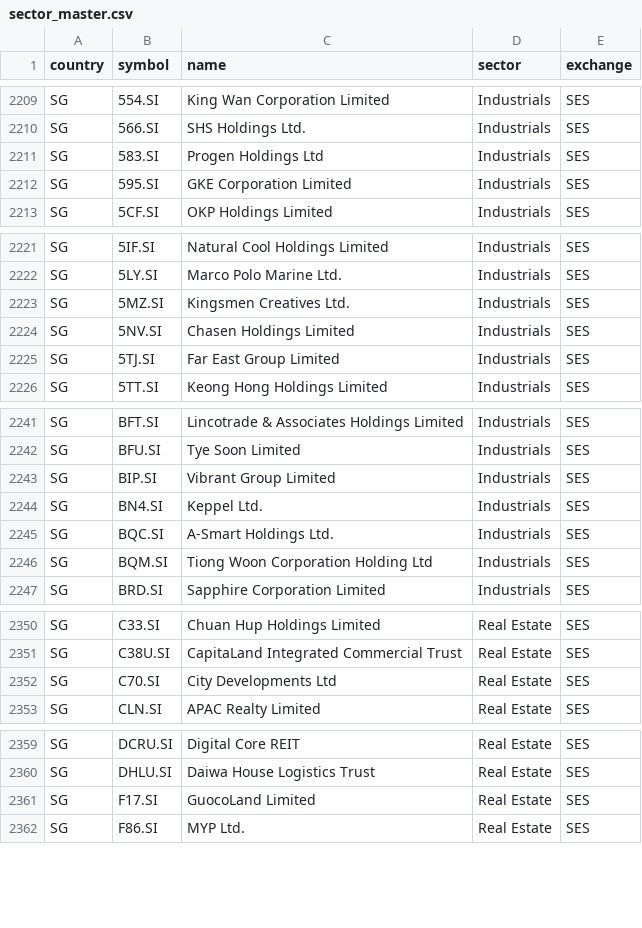
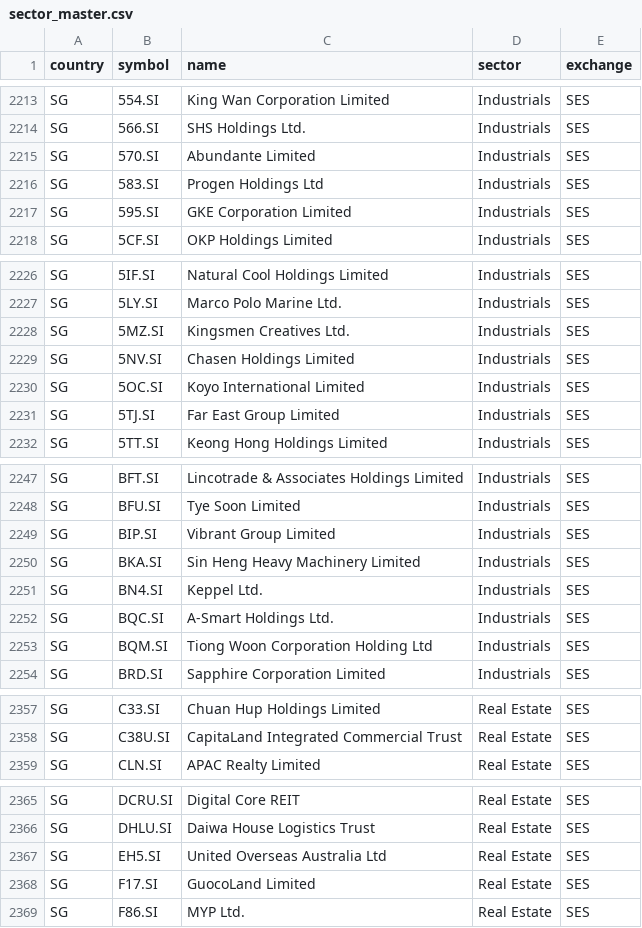
Before and after one commit to ponyokosuke/asean_stock_hub, a CSV file: data/sector_master.csv, drawn as a sheet; only a part is shown, gaps mark what is left out; removed rows and columns are numbered as before the commit, all else as after; the diff covers the shown part only; the diff names each change by its address in the sheet, - before the commit and + after, or states it on an @@ line.

```diff
--- a/data/sector_master.csv
+++ b/data/sector_master.csv
+row 2215: SG | 570.SI | Abundante Limited | Industrials | SES
+row 2230: SG | 5OC.SI | Koyo International Limited | Industrials | SES
+row 2250: SG | BKA.SI | Sin Heng Heavy Machinery Limited | Industrials | SES
-row 2352: SG | C70.SI | City Developments Ltd | Real Estate | SES
+row 2367: SG | EH5.SI | United Overseas Australia Ltd | Real Estate | SES
```
Also changed, not shown: 12 added rows, 5 removed rows and 31 edited cells elsewhere in this file, 1 other file.
